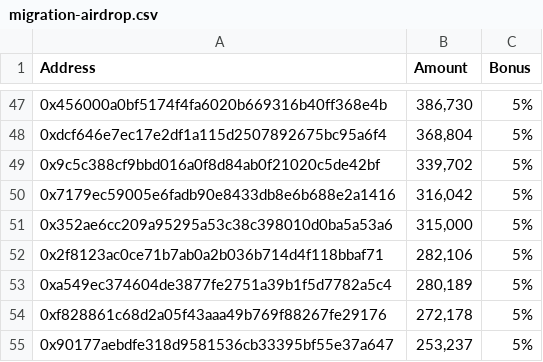
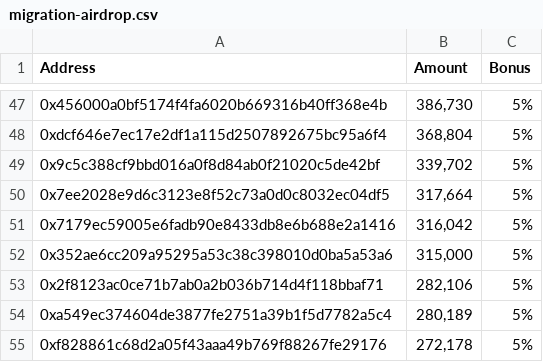
Before and after one commit to monsta-eth/migration-airdrop, a CSV file: migration-airdrop.csv, drawn as a sheet; only a part is shown, gaps mark what is left out; the shorter side is filled out with more unchanged rows.

Commit message:
Update migration-airdrop.csv

```diff
--- a/migration-airdrop.csv
+++ b/migration-airdrop.csv
@@ -49,2 +49,3 @@ Address,Amount,Bonus
 0x9c5c388cf9bbd016a0f8d84ab0f21020c5de42bf,"339,702",5%
+0x7ee2028e9d6c3123e8f52c73a0d0c8032ec04df5,"317,664",5%
 0x7179ec59005e6fadb90e8433db8e6b688e2a1416,"316,042",5%
```
